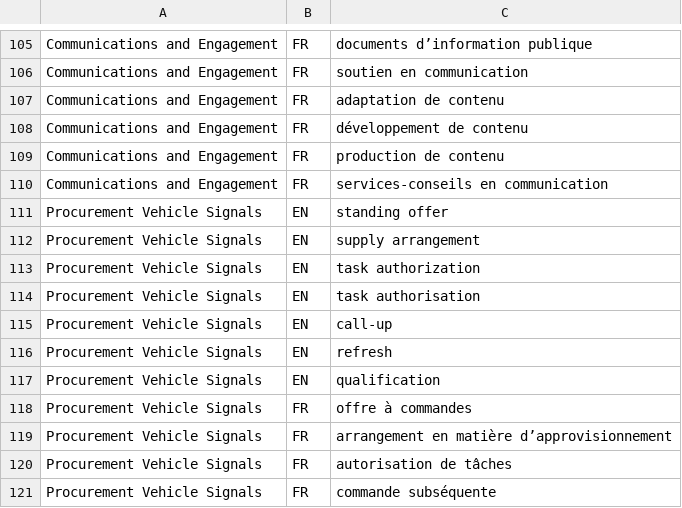
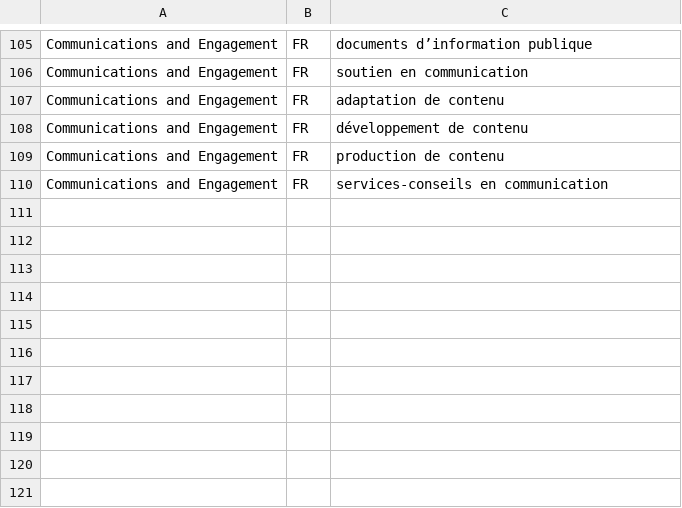
Before and after one commit to elias117/n49-procurement-scraper, a CSV file: keywords_library.csv, drawn as a sheet; only a part is shown, gaps mark what is left out; the diff names each change by its address in the sheet, - before the commit and + after, or states it on an @@ line.

```diff
--- a/keywords_library.csv
+++ b/keywords_library.csv
-row 111: Procurement Vehicle Signals | EN | standing offer
-row 112: Procurement Vehicle Signals | EN | supply arrangement
-row 113: Procurement Vehicle Signals | EN | task authorization
-row 114: Procurement Vehicle Signals | EN | task authorisation
-row 115: Procurement Vehicle Signals | EN | call-up
-row 116: Procurement Vehicle Signals | EN | refresh
-row 117: Procurement Vehicle Signals | EN | qualification
-row 118: Procurement Vehicle Signals | FR | offre à commandes
-row 119: Procurement Vehicle Signals | FR | arrangement en matière d’approvisionnement
-row 120: Procurement Vehicle Signals | FR | autorisation de tâches
-row 121: Procurement Vehicle Signals | FR | commande subséquente
```
